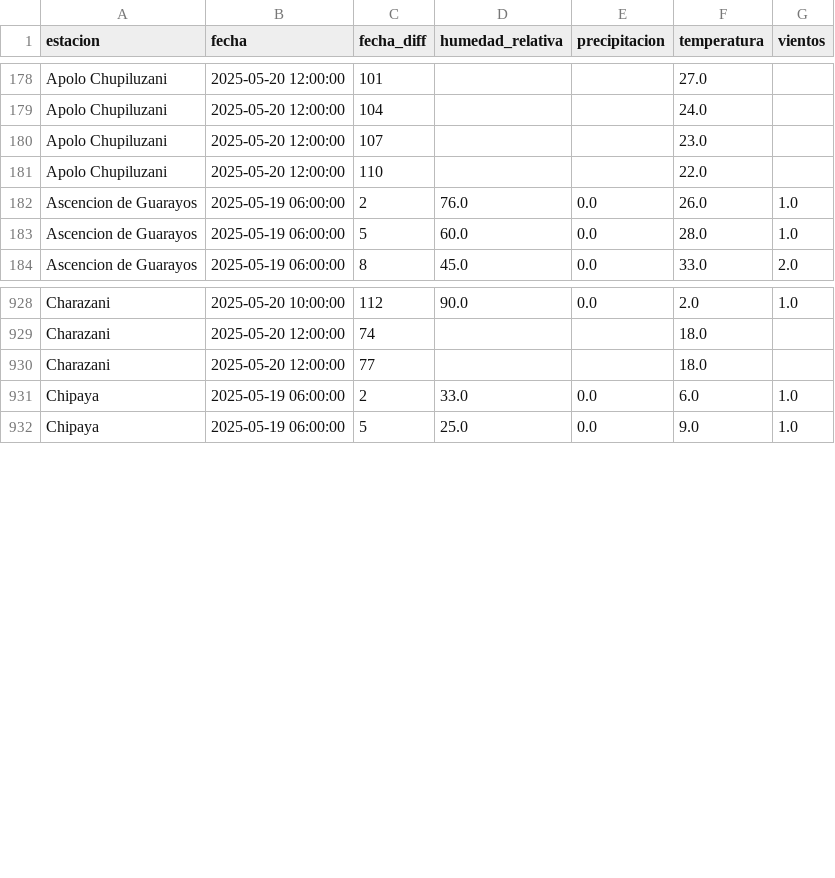
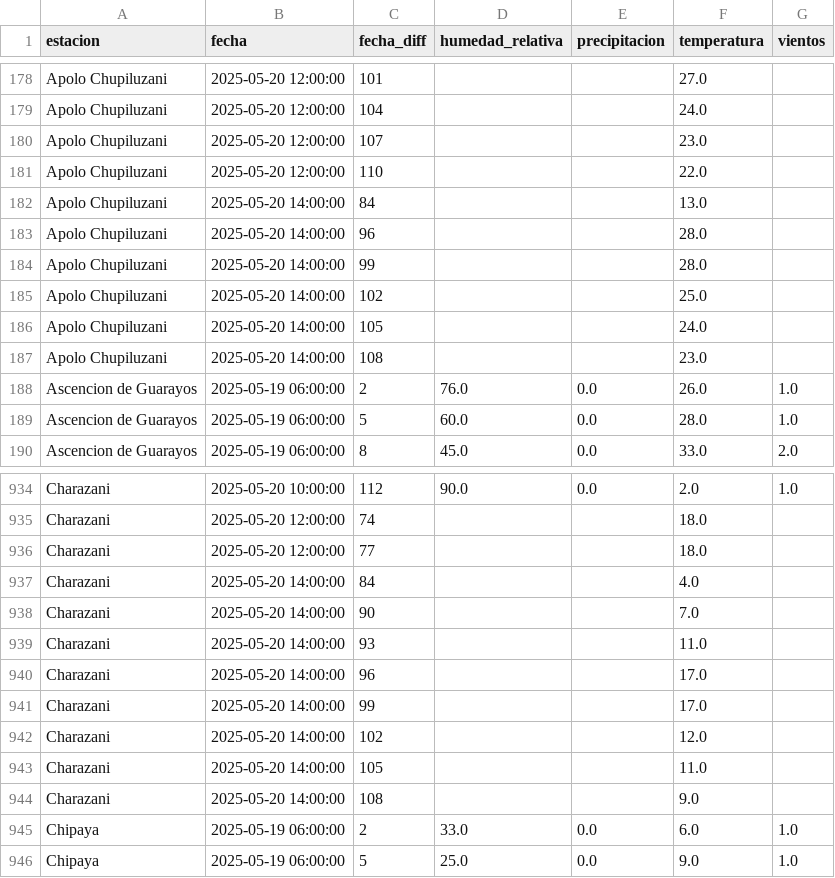
Before and after one commit to sociedatos/bo-meteorologia, a CSV file: data_forecast/2025/202520.csv, drawn as a sheet; only a part is shown, gaps mark what is left out.

Commit message:
[ci] actualización forecasts senamhi

```diff
--- a/data_forecast/2025/202520.csv
+++ b/data_forecast/2025/202520.csv
@@ -181,2 +181,8 @@ Apolo Chupiluzani,2025-05-20 12:00:00,107,,,23.0,
 Apolo Chupiluzani,2025-05-20 12:00:00,110,,,22.0,
+Apolo Chupiluzani,2025-05-20 14:00:00,84,,,13.0,
+Apolo Chupiluzani,2025-05-20 14:00:00,96,,,28.0,
+Apolo Chupiluzani,2025-05-20 14:00:00,99,,,28.0,
+Apolo Chupiluzani,2025-05-20 14:00:00,102,,,25.0,
+Apolo Chupiluzani,2025-05-20 14:00:00,105,,,24.0,
+Apolo Chupiluzani,2025-05-20 14:00:00,108,,,23.0,
 Ascencion de Guarayos,2025-05-19 06:00:00,2,76.0,0.0,26.0,1.0
@@ -930,2 +936,10 @@ Charazani,2025-05-20 12:00:00,74,,,18.0,
 Charazani,2025-05-20 12:00:00,77,,,18.0,
+Charazani,2025-05-20 14:00:00,84,,,4.0,
+Charazani,2025-05-20 14:00:00,90,,,7.0,
+Charazani,2025-05-20 14:00:00,93,,,11.0,
+Charazani,2025-05-20 14:00:00,96,,,17.0,
+Charazani,2025-05-20 14:00:00,99,,,17.0,
+Charazani,2025-05-20 14:00:00,102,,,12.0,
+Charazani,2025-05-20 14:00:00,105,,,11.0,
+Charazani,2025-05-20 14:00:00,108,,,9.0,
 Chipaya,2025-05-19 06:00:00,2,33.0,0.0,6.0,1.0
```
